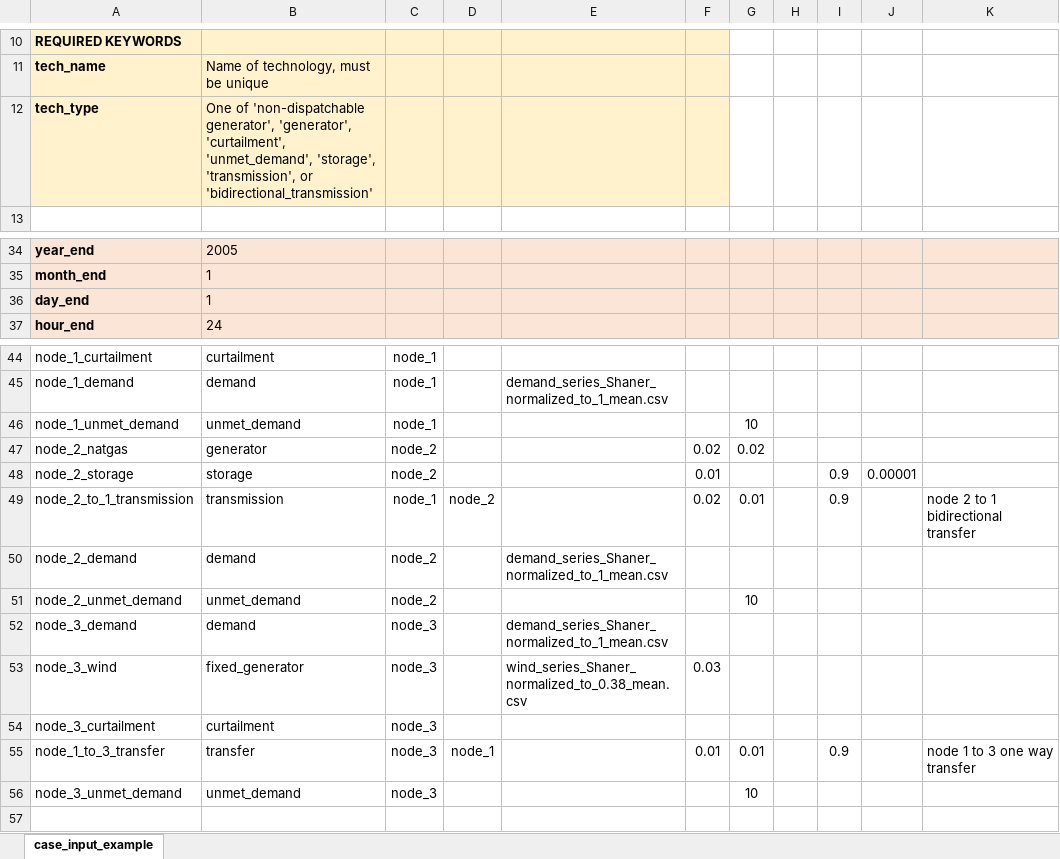
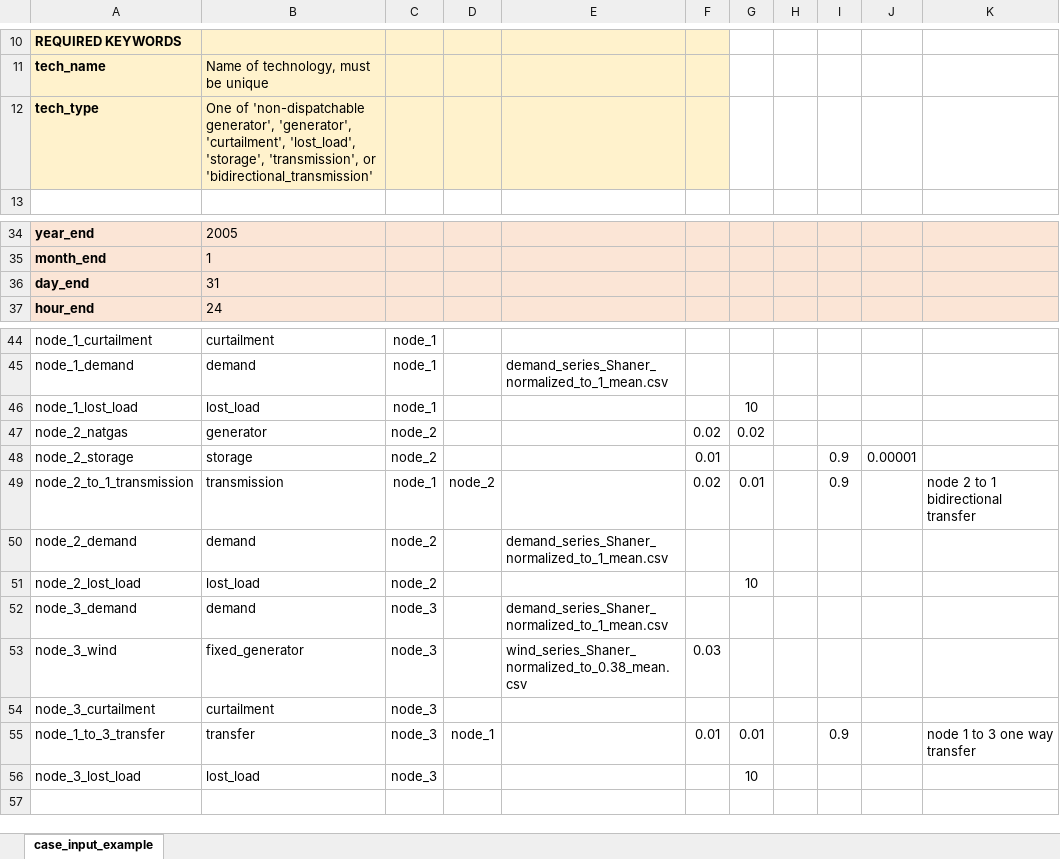
Before and after one commit to ClabEnergyProject/MEM, an Excel workbook: case_input_example.xlsx, sheet case_input_example, drawn as a sheet; only a part is shown, gaps mark what is left out; values as stored, in another font and other column widths than the file's, no borders; the diff names each change by its address in the sheet, - before the commit and + after, or states it on an @@ line.

```diff
--- a/case_input_example.xlsx (sheet case_input_example)
+++ b/case_input_example.xlsx (sheet case_input_example)
-B12: …'generator', 'curtailment', 'unmet_demand', 'storage', 'transmission',…
+B12: …'generator', 'curtailment', 'lost_load', 'storage', 'transmission',…
-B36: 1
+B36: 31
-A46: node_1_unmet_demand
+A46: node_1_lost_load
-B46: unmet_demand
+B46: lost_load
-A51: node_2_unmet_demand
+A51: node_2_lost_load
-B51: unmet_demand
+B51: lost_load
-A56: node_3_unmet_demand
+A56: node_3_lost_load
-B56: unmet_demand
+B56: lost_load
```
Also changed, not shown: 5 other files.
